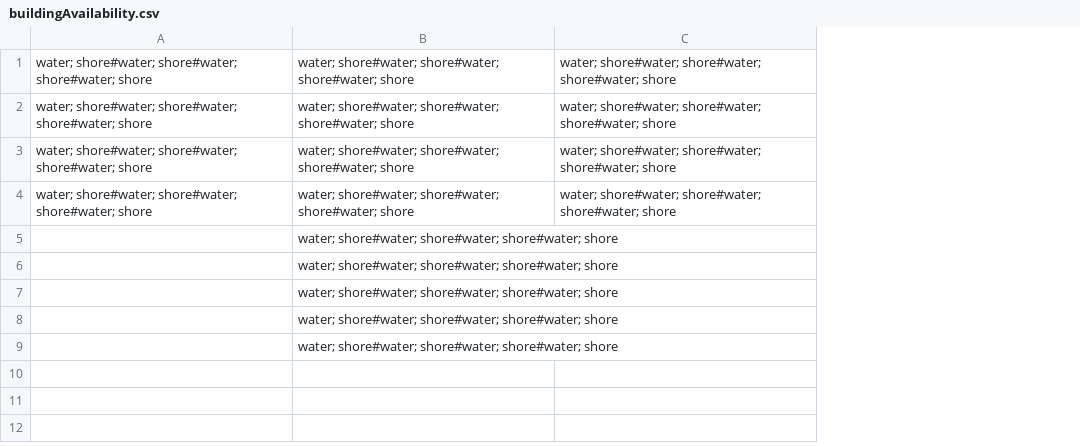
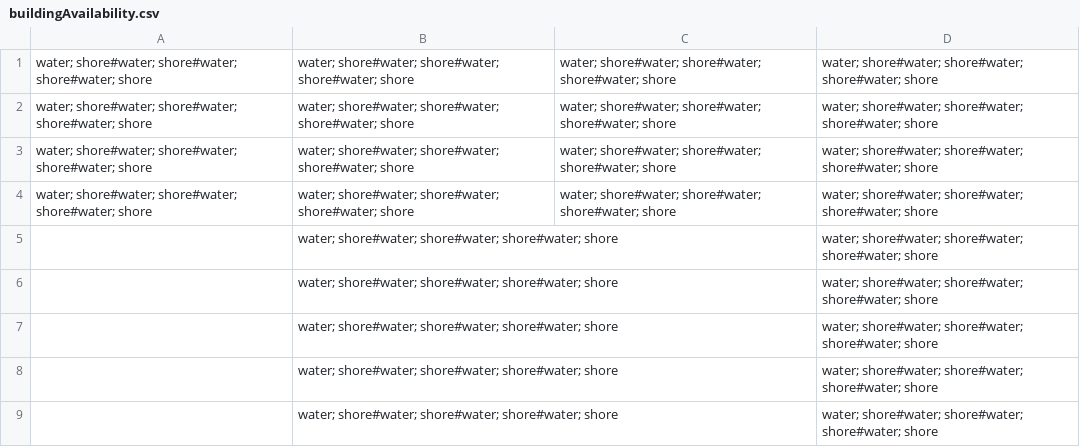
Before and after one commit to Grabot/Android, a CSV file: cityBuilder/android/assets/buildingData/buildingAvailability.csv, drawn as a sheet; the diff names each change by its address in the sheet, - before the commit and + after, or states it on an @@ line.

Commit message:
rotation continuation
attempted to make irregular shaped buildings rotate. The tiles are now
given a rotation factor. We still need to use the file with the textures
to be read by the texture classes after the building is build

```diff
--- a/cityBuilder/android/assets/buildingData/buildingAvailability.csv
+++ b/cityBuilder/android/assets/buildingData/buildingAvailability.csv
+column D, rows 1-9: all water; shore#water; shore#water; shore#water; shore
```
Also changed, not shown: cityBuilder/android/assets/buildingData/buildingTexture.csv, 17 other files.
